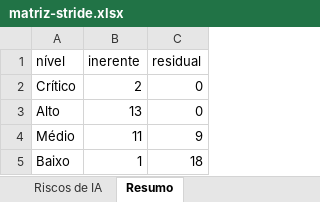
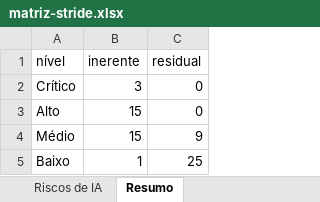
Before and after one commit to Vitoriinoo/REDE_ALIMENTAR_SINAPSE, an Excel workbook: docs/stride/matriz-stride.xlsx, sheet Resumo, drawn as a sheet; values as stored, in another font and other column widths than the file's, no borders; the diff names each change by its address in the sheet, - before the commit and + after, or states it on an @@ line.

```diff
--- a/docs/stride/matriz-stride.xlsx (sheet Resumo)
+++ b/docs/stride/matriz-stride.xlsx (sheet Resumo)
-B2 (inerente): 2
+B2 (inerente): 3
-B3 (inerente): 13
+B3 (inerente): 15
-B4 (inerente): 11
+B4 (inerente): 15
-C5 (residual): 18
+C5 (residual): 25
```
Also changed, not shown: sheet Matriz STRIDE, sheet Riscos de IA, 20 other files.
